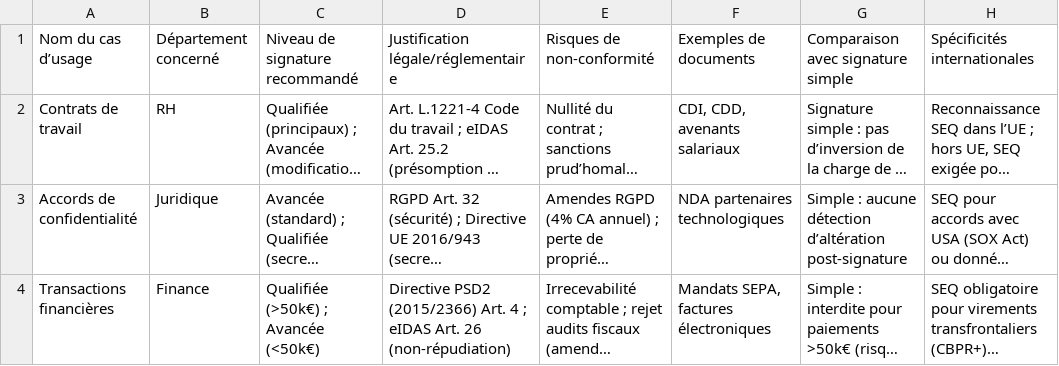
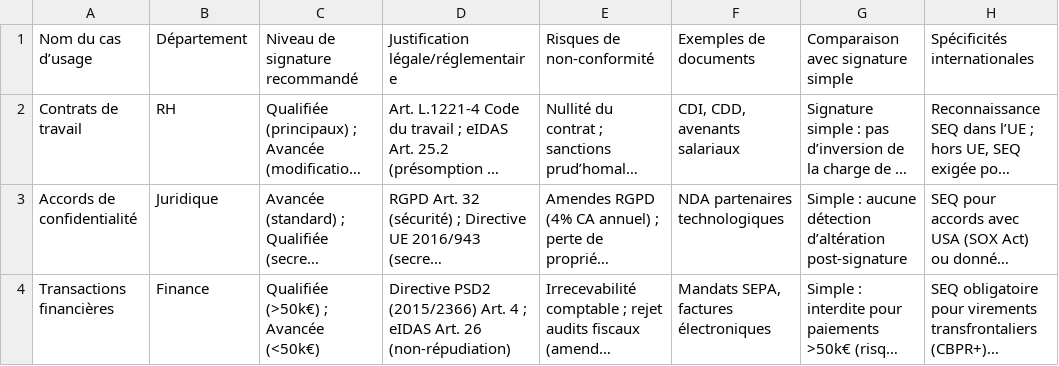
Before and after one commit to kleesnop/esign, a CSV file: cas_usages.csv, drawn as a sheet; only a part is shown; long unchanged cells end in …; the diff names each change by its address in the sheet, - before the commit and + after, or states it on an @@ line.

Commit message:
Update cas_usages.csv

```diff
--- a/cas_usages.csv
+++ b/cas_usages.csv
-B1: Département concerné
+B1: Département
```
